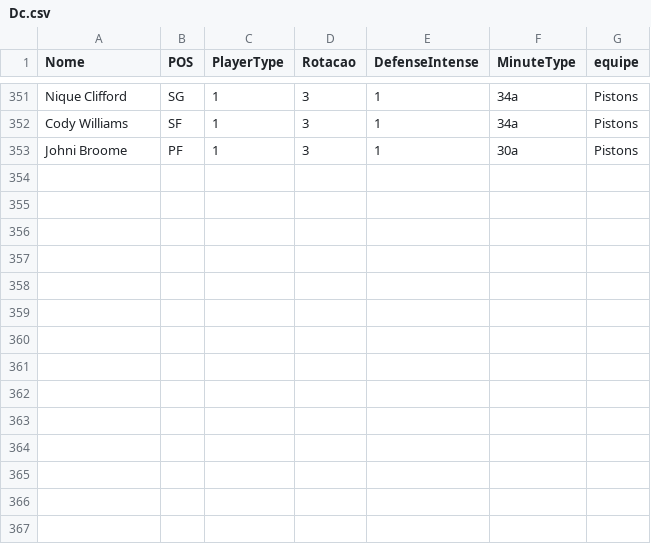
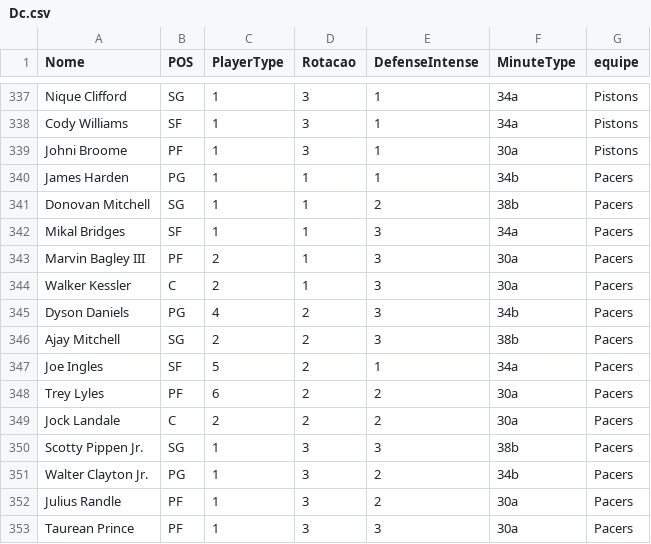
Before and after one commit to manriva-data/bratuganba, a CSV file: Dc.csv, drawn as a sheet; only a part is shown, gaps mark what is left out; the diff covers the shown part only.

Commit message:
Atualiza Dc.csv para Pacers

```diff
--- a/Dc.csv
+++ b/Dc.csv
@@ -353 +339,15 @@ Cody Williams, SF, 1, 3, 1, 34a,Pistons
 Johni Broome, PF, 1, 3, 1, 30a,Pistons
+James Harden, PG, 1, 1, 1, 34b,Pacers
+Donovan Mitchell, SG, 1, 1, 2, 38b,Pacers
+Mikal Bridges, SF, 1, 1, 3, 34a,Pacers
+Marvin Bagley III, PF, 2, 1, 3, 30a,Pacers
+Walker Kessler, C, 2, 1, 3, 30a,Pacers
+Dyson Daniels, PG, 4, 2, 3, 34b,Pacers
+Ajay Mitchell, SG, 2, 2, 3, 38b,Pacers
+Joe Ingles, SF, 5, 2, 1, 34a,Pacers
+Trey Lyles, PF, 6, 2, 2, 30a,Pacers
+Jock Landale, C, 2, 2, 2, 30a,Pacers
+Scotty Pippen Jr., SG, 1, 3, 3, 38b,Pacers
+Walter Clayton Jr., PG, 1, 3, 2, 34b,Pacers
+Julius Randle, PF, 1, 3, 2, 30a,Pacers
+Taurean Prince, PF, 1, 3, 3, 30a,Pacers
```
Also changed, not shown: 8 removed rows elsewhere in this file.
